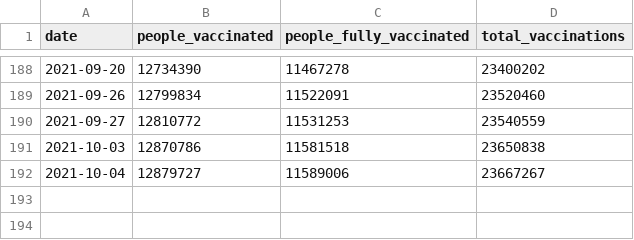
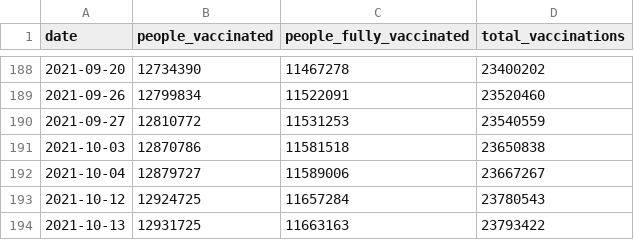
Before and after one commit to Sikerdebaard/vaccinatie-orakel, a CSV file: data/models/yorickb.csv, drawn as a sheet; only a part is shown, gaps mark what is left out; the diff names each change by its address in the sheet, - before the commit and + after, or states it on an @@ line.

```diff
--- a/data/models/yorickb.csv
+++ b/data/models/yorickb.csv
+row 193: 2021-10-12 | 12924725 | 11657284 | 23780543
+row 194: 2021-10-13 | 12931725 | 11663163 | 23793422
```
Also changed, not shown: data/ensemble.csv, data/estimated_dose_interval.csv, 7 other files.
